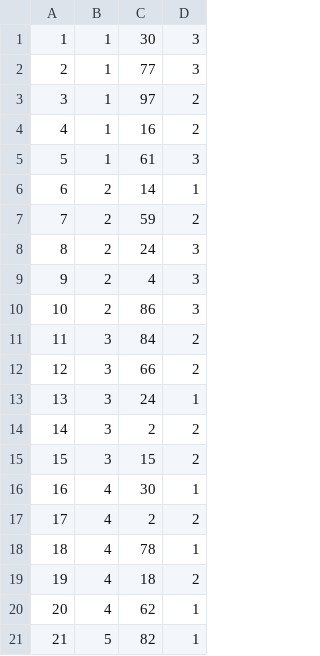
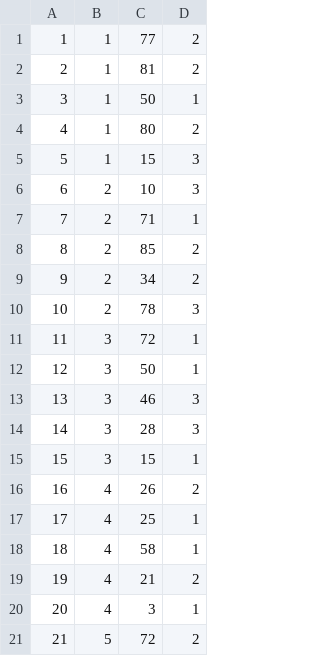
Before and after one commit to wojtek9502/Hurtownia-Danych, a CSV file: Pliki_danych/gabinet.csv, drawn as a sheet; only a part is shown; the diff covers the shown part only.

```diff
--- a/Pliki_danych/gabinet.csv
+++ b/Pliki_danych/gabinet.csv
@@ -1,21 +1,21 @@
-1,1,30,3
-2,1,77,3
-3,1,97,2
-4,1,16,2
-5,1,61,3
-6,2,14,1
-7,2,59,2
-8,2,24,3
-9,2,4,3
-10,2,86,3
-11,3,84,2
-12,3,66,2
-13,3,24,1
-14,3,2,2
-15,3,15,2
-16,4,30,1
-17,4,2,2
-18,4,78,1
-19,4,18,2
-20,4,62,1
-21,5,82,1
+1,1,77,2
+2,1,81,2
+3,1,50,1
+4,1,80,2
+5,1,15,3
+6,2,10,3
+7,2,71,1
+8,2,85,2
+9,2,34,2
+10,2,78,3
+11,3,72,1
+12,3,50,1
+13,3,46,3
+14,3,28,3
+15,3,15,1
+16,4,26,2
+17,4,25,1
+18,4,58,1
+19,4,21,2
+20,4,3,1
+21,5,72,2
```
Also changed, not shown: 47 edited cells elsewhere in this file, Pliki_danych/dentysta.csv, Pliki_danych/pacjent.csv, 19 other files.
